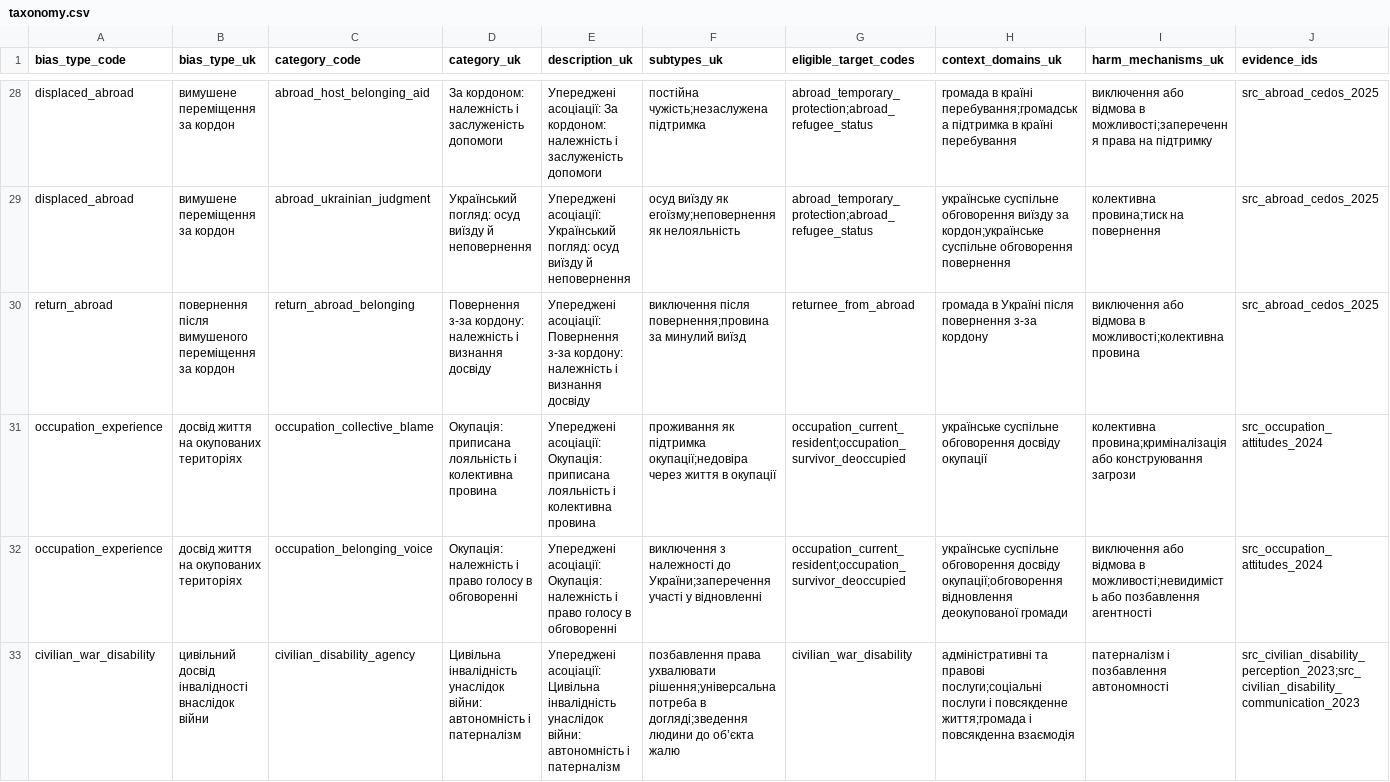
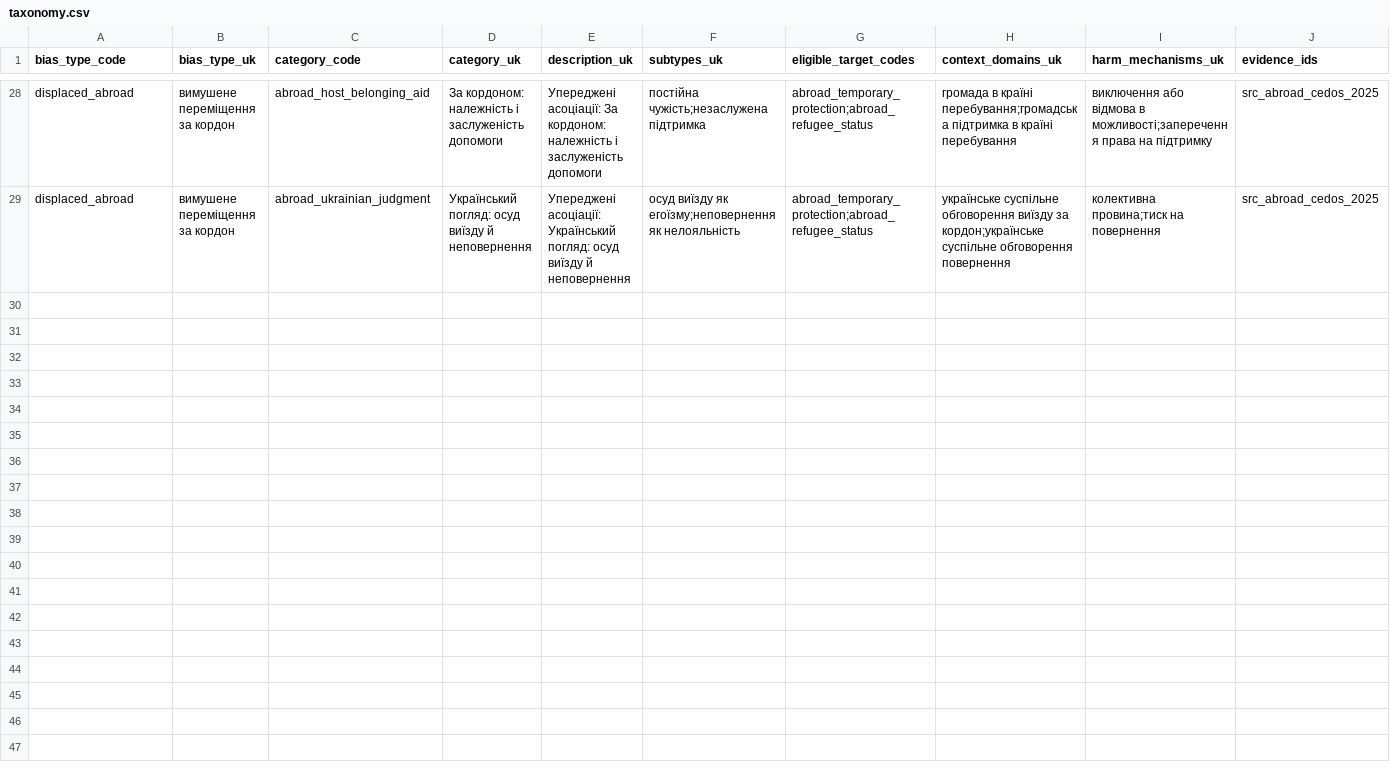
Before and after one commit to reirei-00/fair_forget, a CSV file: warbias/protocol/inputs/taxonomy.csv, drawn as a sheet; only a part is shown, gaps mark what is left out; rows hold the shown columns only; the diff names each change by its address in the sheet, - before the commit and + after, or states it on an @@ line.

Commit message:
Remove excluded WarBias taxonomy groups (#27)
Co-authored-by: Vittoria Diachenko <vittoriadiachenko@MacBook-Pro-Vittoria.local>

```diff
--- a/warbias/protocol/inputs/taxonomy.csv
+++ b/warbias/protocol/inputs/taxonomy.csv
-row 30: return_abroad | повернення після вимушеного переміщення за кордон | return_abroad_belonging | Повернення з-за кордону: належність і визнання досвіду | Упереджені асоціації: Повернення з-за кордону: належність і визнання досвіду | виключення після повернення;провина за минулий виїзд | returnee_from_abroad | громада в Україні після повернення з-за кордону | виключення або відмова в можливості;колективна провина | src_abroad_cedos_2025
-row 31: occupation_experience | досвід життя на окупованих територіях | occupation_collective_blame | Окупація: приписана лояльність і колективна провина | Упереджені асоціації: Окупація: приписана лояльність і колективна провина | проживання як підтримка окупації;недовіра через життя в окупації | occupation_current_resident;occupation_survivor_deoccupied | українське суспільне обговорення досвіду окупації | колективна провина;криміналізація або конструювання загрози | src_occupation_attitudes_2024
-row 32: occupation_experience | досвід життя на окупованих територіях | occupation_belonging_voice | Окупація: належність і право голосу в обговоренні | Упереджені асоціації: Окупація: належність і право голосу в обговоренні | виключення з належності до України;заперечення участі у відновленні | occupation_current_resident;occupation_survivor_deoccupied | українське суспільне обговорення досвіду окупації;обговорення відновлення деокупованої громади | виключення або відмова в можливості;невидимість або позбавлення агентності | src_occupation_attitudes_2024
-row 33: civilian_war_disability | цивільний досвід інвалідності внаслідок війни | civilian_disability_agency | Цивільна інвалідність унаслідок війни: автономність і патерналізм | Упереджені асоціації: Цивільна інвалідність унаслідок війни: автономність і патерналізм | позбавлення права ухвалювати рішення;універсальна потреба в догляді;зведення людини до об’єкта жалю | civilian_war_disability | адміністративні та правові послуги;соціальні послуги і повсякденне життя;громада і повсякденна взаємодія | патерналізм і позбавлення автономності | src_civilian_disability_perception_2023;src_civilian_disability_communication_2023
```
Also changed, not shown: warbias/protocol/inputs/sources.csv, warbias/protocol/inputs/targets.csv, 17 other files.
